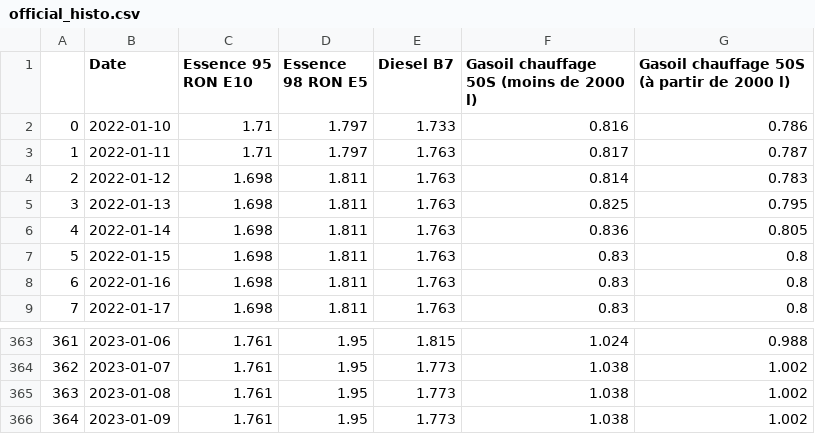
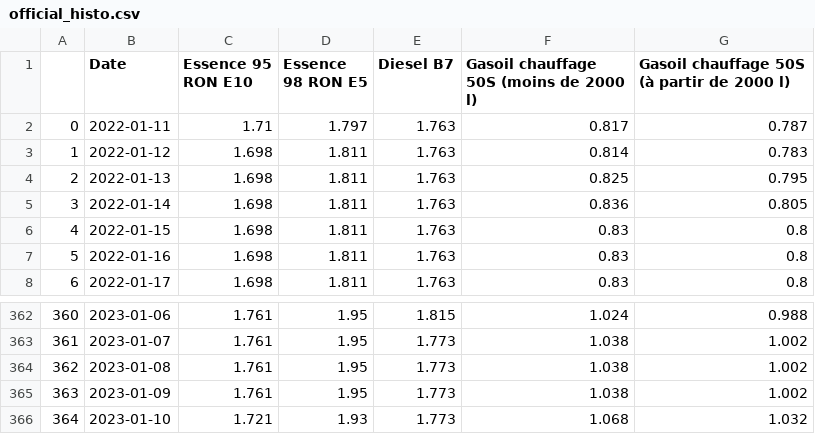
Before and after one commit to amcaw/carburants, a CSV file: official_histo.csv, drawn as a sheet; only a part is shown, gaps mark what is left out; removed rows and columns are numbered as before the commit, all else as after; the diff names each change by its address in the sheet, - before the commit and + after, or states it on an @@ line.

```diff
--- a/official_histo.csv
+++ b/official_histo.csv
-row 2: 0 | 2022-01-10 | 1.71 | 1.797 | 1.733 | 0.816 | 0.786
@@ column A renumbered between rows 2 and 365 @@
+row 366: 364 | 2023-01-10 | 1.721 | 1.93 | 1.773 | 1.068 | 1.032
```
Also changed, not shown: 1 other file.
